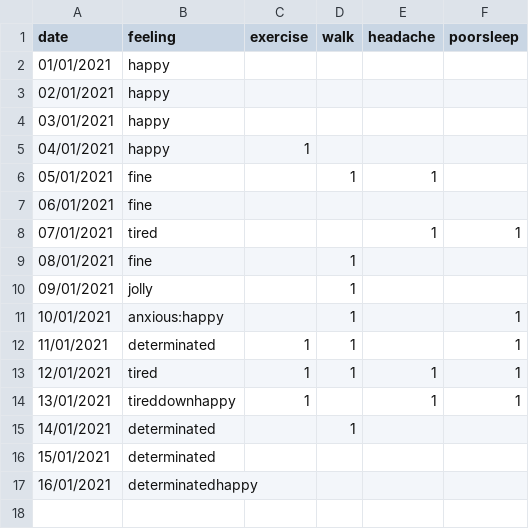
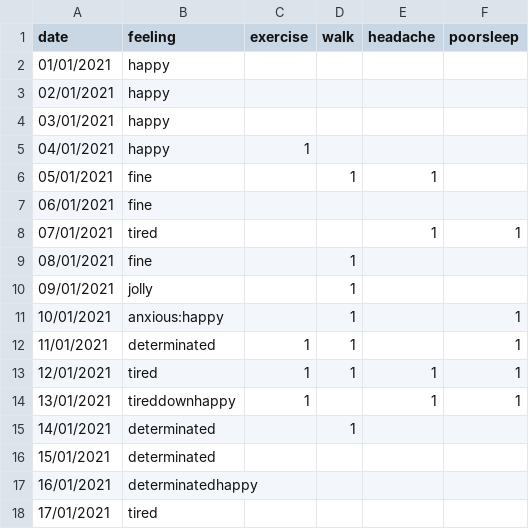
Before and after one commit to Amarilda/KPI, a CSV file: feelings.csv, drawn as a sheet.

Commit message:
Update feelings.csv

```diff
--- a/feelings.csv
+++ b/feelings.csv
@@ -17 +17,2 @@ date,feeling,exercise,walk,headache,poorsleep
 16/01/2021,determinatedhappy
+17/01/2021,tired
```
